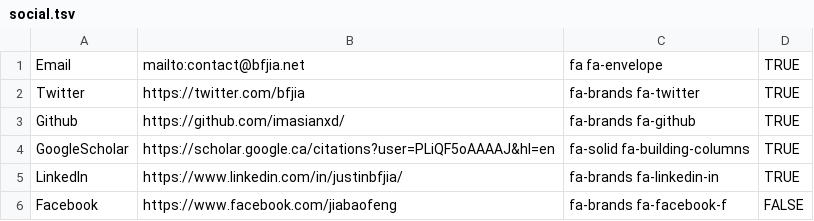
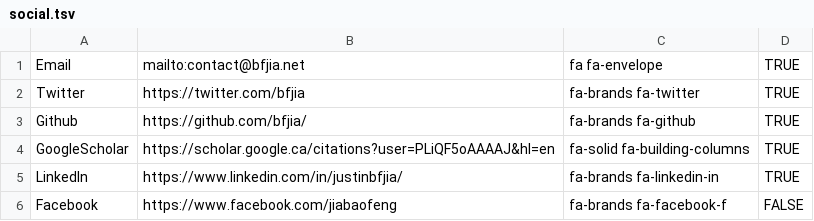
Before and after one commit to bfjia/ProjectGeniusOverhaul_Release, a TSV file: release/wwwroot/files/social.tsv, drawn as a sheet.

```diff
--- a/release/wwwroot/files/social.tsv
+++ b/release/wwwroot/files/social.tsv
@@ -2,3 +2,3 @@ Email	mailto:contact@bfjia.net	fa fa-envelope	TRUE
 Twitter	https://twitter.com/bfjia	fa-brands fa-twitter	TRUE
-Github	https://github.com/imasianxd/	fa-brands fa-github	TRUE
+Github	https://github.com/bfjia/	fa-brands fa-github	TRUE
 GoogleScholar	https://scholar.google.ca/citations?user=PLiQF5oAAAAJ&hl=en	fa-solid fa-building-columns	TRUE
```
Also changed, not shown: 22 other files.
